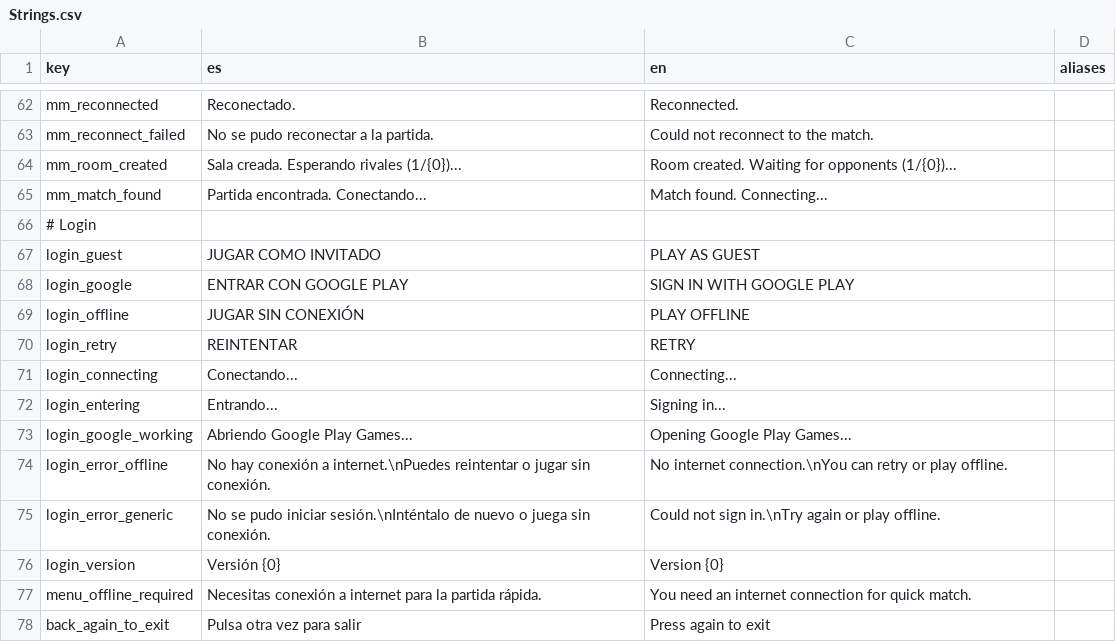
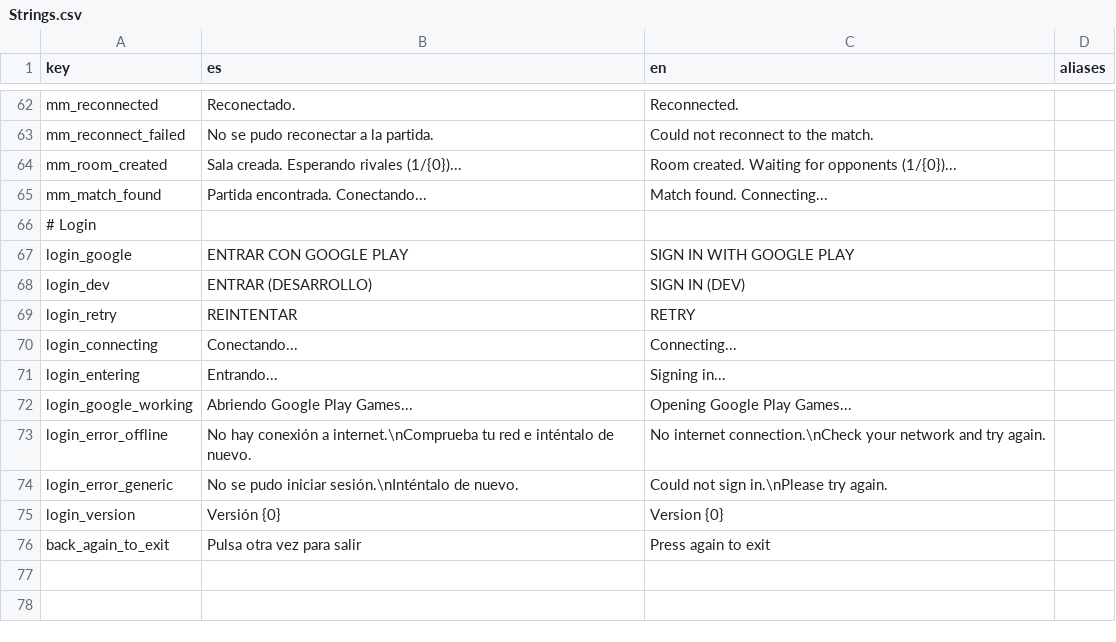
Before and after one commit to AlbertEinstein329/Dharitz, a CSV file: Assets/Resources/Localization/Strings.csv, drawn as a sheet; only a part is shown, gaps mark what is left out.

```diff
--- a/Assets/Resources/Localization/Strings.csv
+++ b/Assets/Resources/Localization/Strings.csv
@@ -66,5 +66,4 @@ mm_match_found,Partida encontrada. Conectando...,Match found. Connecting...,
 # Login
-login_guest,JUGAR COMO INVITADO,PLAY AS GUEST,
 login_google,ENTRAR CON GOOGLE PLAY,SIGN IN WITH GOOGLE PLAY,
-login_offline,JUGAR SIN CONEXIÓN,PLAY OFFLINE,
+login_dev,ENTRAR (DESARROLLO),SIGN IN (DEV),
 login_retry,REINTENTAR,RETRY,
@@ -73,6 +72,5 @@ login_entering,Entrando...,Signing in...,
 login_google_working,Abriendo Google Play Games...,Opening Google Play Games...,
-login_error_offline,No hay conexión a internet.\nPuedes reintentar o jugar sin conexión.,No internet connection.\nYou can retry or play offline.,
-login_error_generic,No se pudo iniciar sesión.\nInténtalo de nuevo o juega sin conexión.,Could not sign in.\nTry again or play offline.,
+login_error_offline,No hay conexión a internet.\nComprueba tu red e inténtalo de nuevo.,No internet connection.\nCheck your network and try again.,
+login_error_generic,No se pudo iniciar sesión.\nInténtalo de nuevo.,Could not sign in.\nPlease try again.,
 login_version,Versión {0},Version {0},
-menu_offline_required,Necesitas conexión a internet para la partida rápida.,You need an internet connection for quick match.,
 back_again_to_exit,Pulsa otra vez para salir,Press again to exit,
```
Also changed, not shown: 16 other files.
